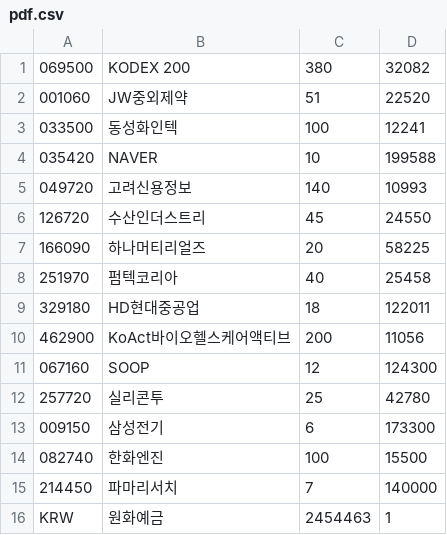
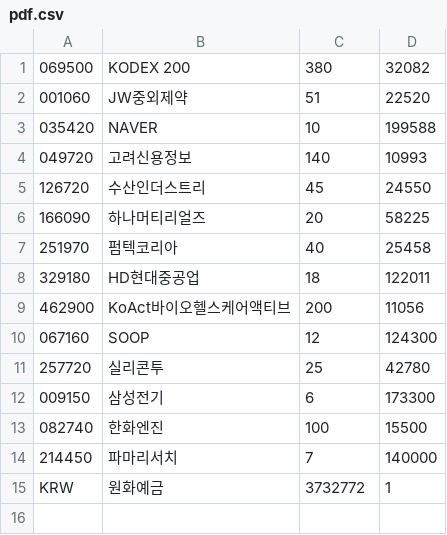
Before and after one commit to inhabluechip/bcmf-nav, a CSV file: data/pdf.csv, drawn as a sheet.

Commit message:
20240722

```diff
--- a/data/pdf.csv
+++ b/data/pdf.csv
@@ -2,3 +2,2 @@
 001060,JW중외제약,51,22520
-033500,동성화인텍,100,12241
 035420,NAVER,10,199588
@@ -15,2 +14,2 @@
 214450,파마리서치,7,140000
-KRW,원화예금,2454463,1
+KRW,원화예금,3732772,1
```
